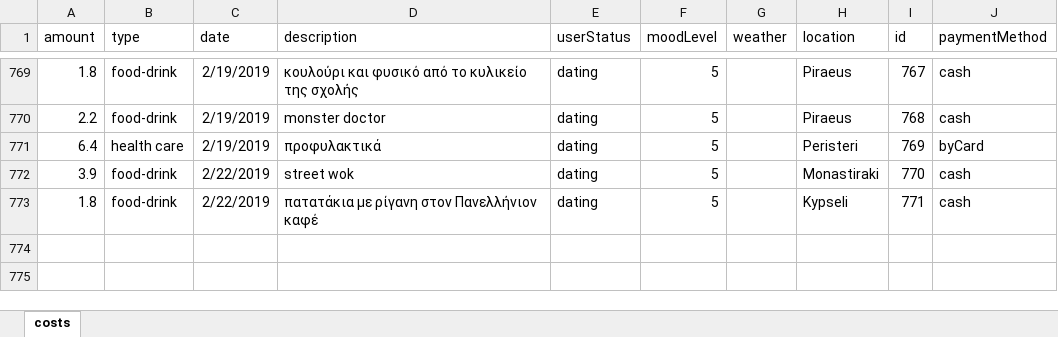
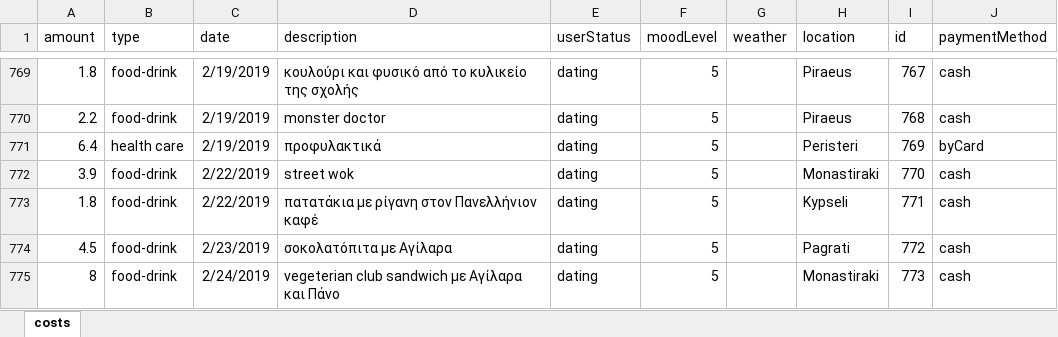
Before and after one commit to Stamanos/Financial-Organization, an Excel workbook: DataBase/costs.xlsx, sheet costs, drawn as a sheet; only a part is shown, gaps mark what is left out; values as stored, in another font and other column widths than the file's, no borders; table styles not drawn; the diff names each change by its address in the sheet, - before the commit and + after, or states it on an @@ line.

Commit message:
update costs

```diff
--- a/DataBase/costs.xlsx (sheet costs)
+++ b/DataBase/costs.xlsx (sheet costs)
+row 774: 4.5 | food-drink | 2/23/2019 | σοκολατόπιτα με Αγίλαρα | dating | 5 |  | Pagrati | 772 | cash
+row 775: 8 | food-drink | 2/24/2019 | vegeterian club sandwich με Αγίλαρα και Πάνο | dating | 5 |  | Monastiraki | 773 | cash
```
